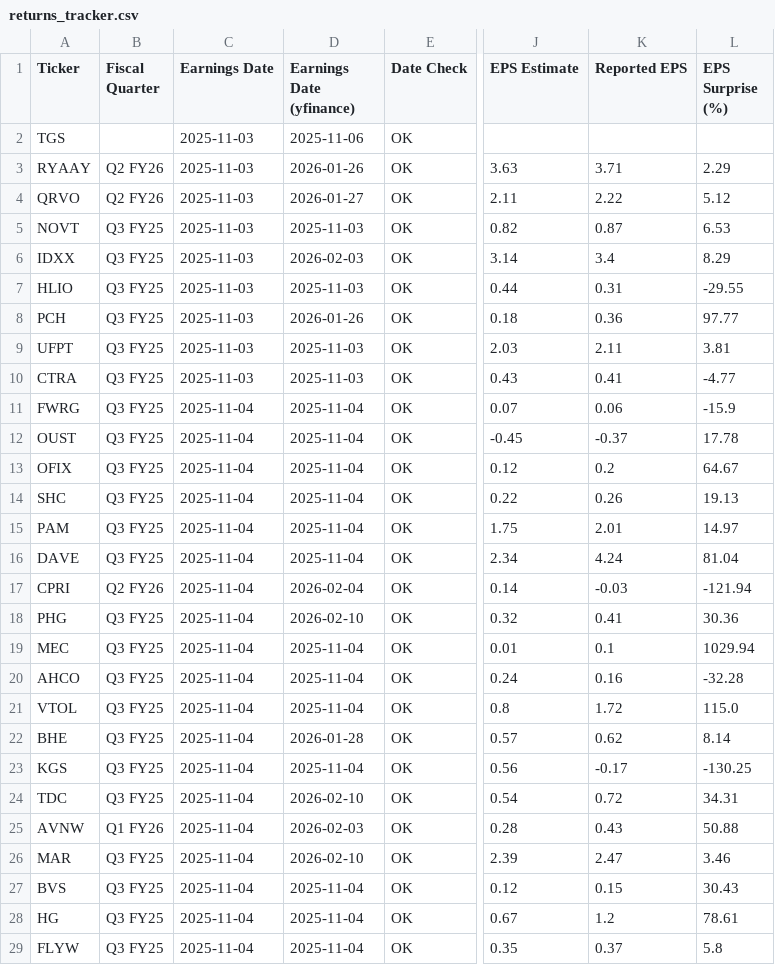
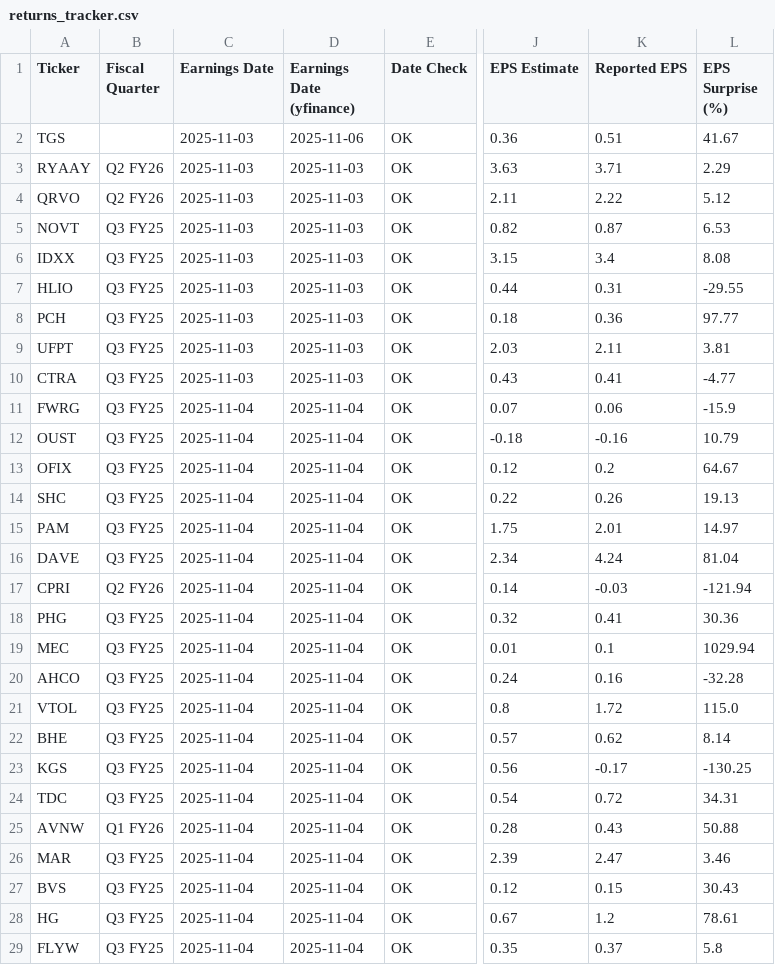
Before and after one commit to TylerGrossi/Scrapper, a CSV file: returns_tracker.csv, drawn as a sheet; only a part is shown, gaps mark what is left out; the diff covers the shown part only; the diff names each change by its address in the sheet, - before the commit and + after, or states it on an @@ line.

```diff
--- a/returns_tracker.csv
+++ b/returns_tracker.csv
-J2 (EPS Estimate): (empty)
+J2 (EPS Estimate): 0.36
-K2 (Reported EPS): (empty)
+K2 (Reported EPS): 0.51
-L2 (EPS Surprise (%)): (empty)
+L2 (EPS Surprise (%)): 41.67
-D3 (Earnings Date (yfinance)): 2026-01-26
+D3 (Earnings Date (yfinance)): 2025-11-03
-D4 (Earnings Date (yfinance)): 2026-01-27
+D4 (Earnings Date (yfinance)): 2025-11-03
-D6 (Earnings Date (yfinance)): 2026-02-03
+D6 (Earnings Date (yfinance)): 2025-11-03
-J6 (EPS Estimate): 3.14
+J6 (EPS Estimate): 3.15
-L6 (EPS Surprise (%)): 8.29
+L6 (EPS Surprise (%)): 8.08
-D8 (Earnings Date (yfinance)): 2026-01-26
+D8 (Earnings Date (yfinance)): 2025-11-03
-J12 (EPS Estimate): -0.45
+J12 (EPS Estimate): -0.18
-K12 (Reported EPS): -0.37
+K12 (Reported EPS): -0.16
-L12 (EPS Surprise (%)): 17.78
+L12 (EPS Surprise (%)): 10.79
-D17 (Earnings Date (yfinance)): 2026-02-04
+D17 (Earnings Date (yfinance)): 2025-11-04
-D18 (Earnings Date (yfinance)): 2026-02-10
+D18 (Earnings Date (yfinance)): 2025-11-04
-D22 (Earnings Date (yfinance)): 2026-01-28
+D22 (Earnings Date (yfinance)): 2025-11-04
-D24 (Earnings Date (yfinance)): 2026-02-10
+D24 (Earnings Date (yfinance)): 2025-11-04
-D25 (Earnings Date (yfinance)): 2026-02-03
+D25 (Earnings Date (yfinance)): 2025-11-04
-D26 (Earnings Date (yfinance)): 2026-02-10
+D26 (Earnings Date (yfinance)): 2025-11-04
```
Also changed, not shown: 45 edited cells elsewhere in this file, earnings_universe.csv, 2 other files.
